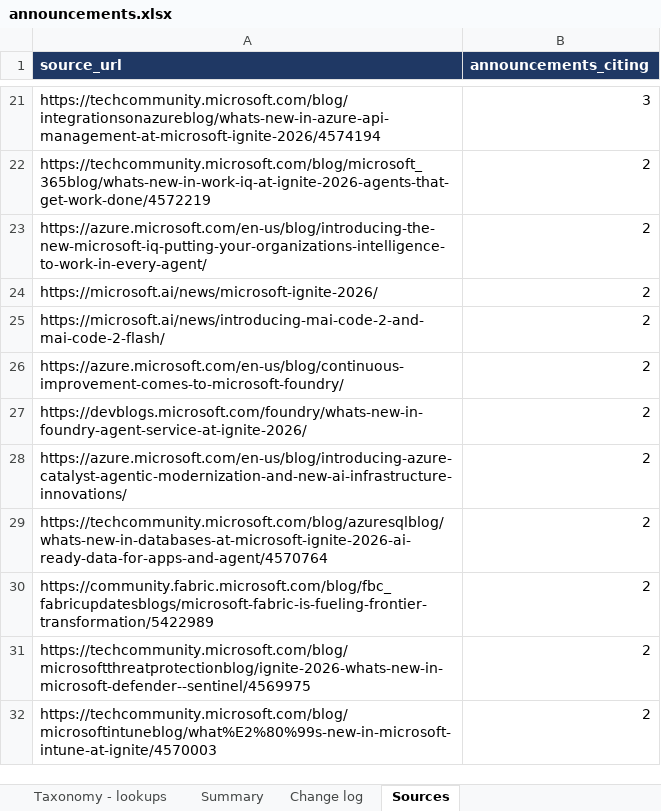
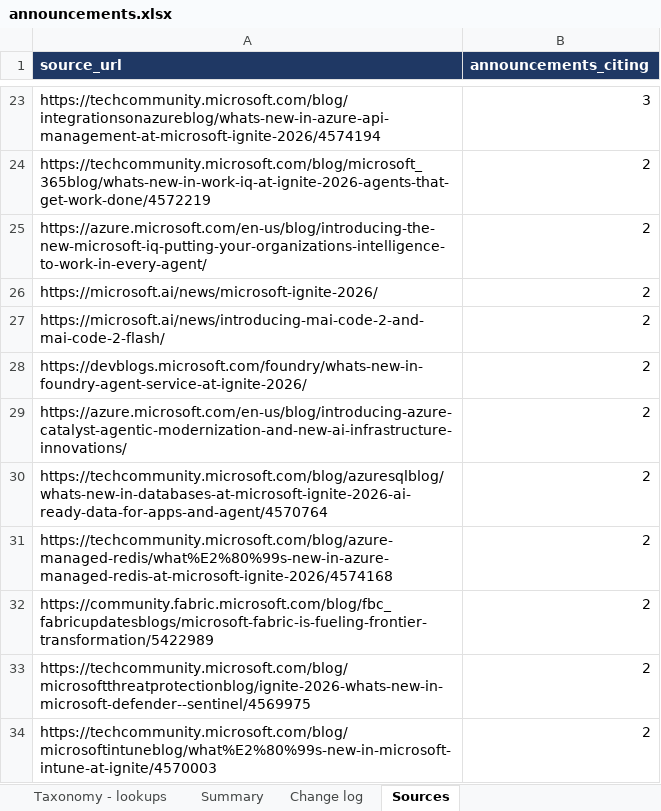
Before and after one commit to anorthernman-developer/ignite-2026-announcements, an Excel workbook: data/announcements.xlsx, sheet Sources, drawn as a sheet; only a part is shown, gaps mark what is left out; values as stored, in another font and other column widths than the file's, no borders; removed rows and columns are numbered as before the commit, all else as after; the diff covers the shown part only; the diff names each change by its address in the sheet, - before the commit and + after, or states it on an @@ line.

```diff
--- a/data/announcements.xlsx (sheet Sources)
+++ b/data/announcements.xlsx (sheet Sources)
-row 26: https://azure.microsoft.com/en-us/blog/continuous-improvement-comes-to-microsoft-foundry/ | 2
+row 31: https://techcommunity.microsoft.com/blog/azure-managed-redis/what%E2%80%99s-new-in-azure-managed-redis-at-microsoft-ignite-2026/4574168 | 2
```
Also changed, not shown: 6 added rows and 1 removed row elsewhere in this sheet, sheet Announcements, sheet Summary, sheet Taxonomy - products, sheet Change log, 19 other files.
